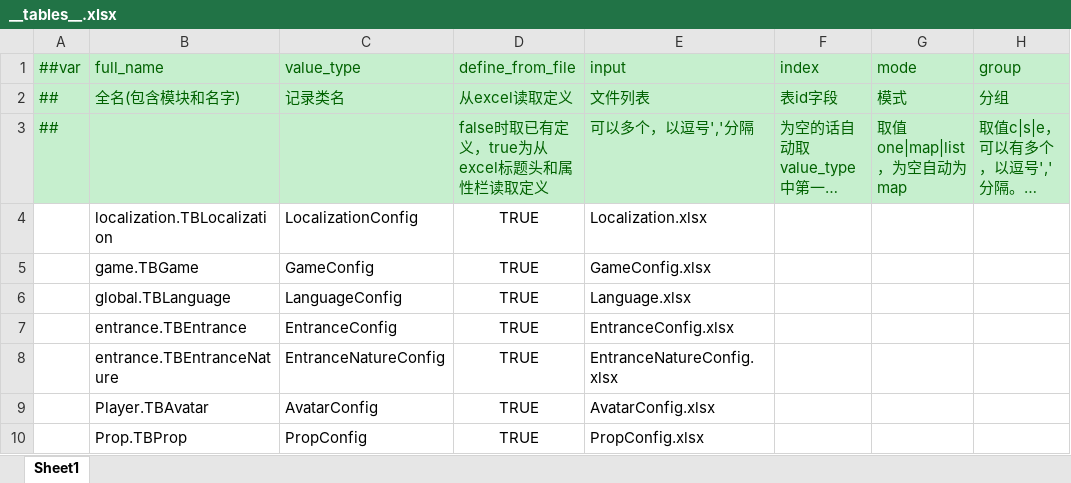
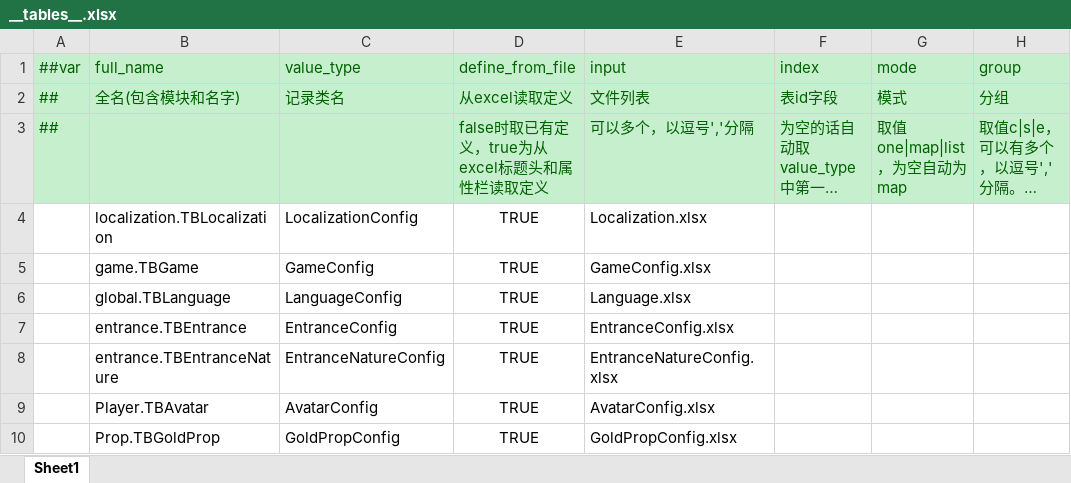
Before and after one commit to lyqilo/ClientConfig, an Excel workbook: LubanConfig/Datas/__tables__.xlsx, sheet Sheet1, drawn as a sheet; only a part is shown; long unchanged cells end in …; values as stored, in another font and other column widths than the file's, no borders; the diff names each change by its address in the sheet, - before the commit and + after, or states it on an @@ line.

```diff
--- a/LubanConfig/Datas/__tables__.xlsx (sheet Sheet1)
+++ b/LubanConfig/Datas/__tables__.xlsx (sheet Sheet1)
-B10 (full_name): Prop.TBProp
+B10 (full_name): Prop.TBGoldProp
-C10 (value_type): PropConfig
+C10 (value_type): GoldPropConfig
-E10 (input): PropConfig.xlsx
+E10 (input): GoldPropConfig.xlsx
```
Also changed, not shown: 9 other files.
